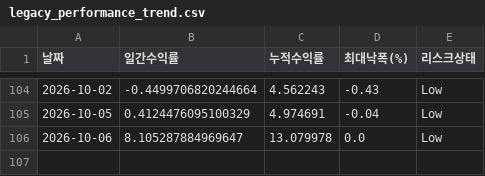
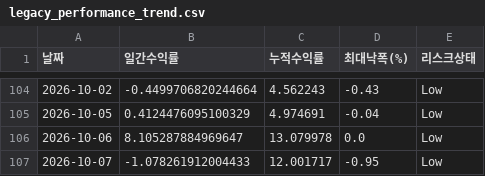
Before and after one commit to songyk544-ctrl/quant-bot, a CSV file: data/legacy_performance_trend.csv, drawn as a sheet; only a part is shown, gaps mark what is left out.

```diff
--- a/data/legacy_performance_trend.csv
+++ b/data/legacy_performance_trend.csv
@@ -106 +106,2 @@
 2026-10-06,8.105287884969647,13.079978,0.0,Low
+2026-10-07,-1.078261912004433,12.001717,-0.95,Low
```
Also changed, not shown: data/daily_candidates.csv, data/source_health.csv, 11 other files.
